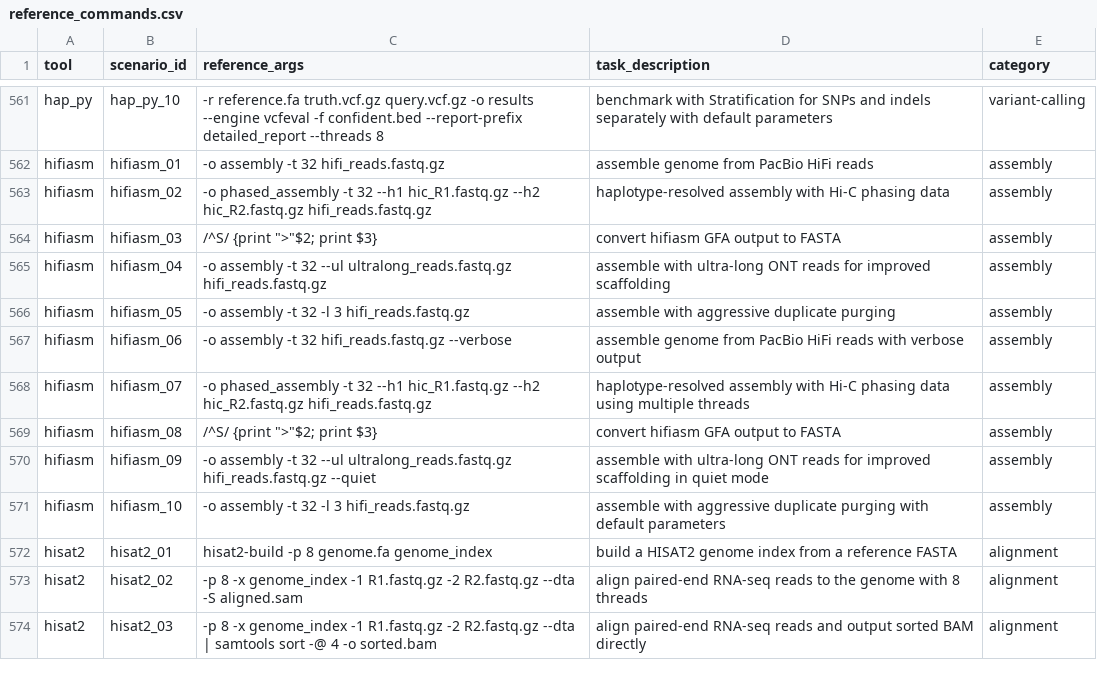
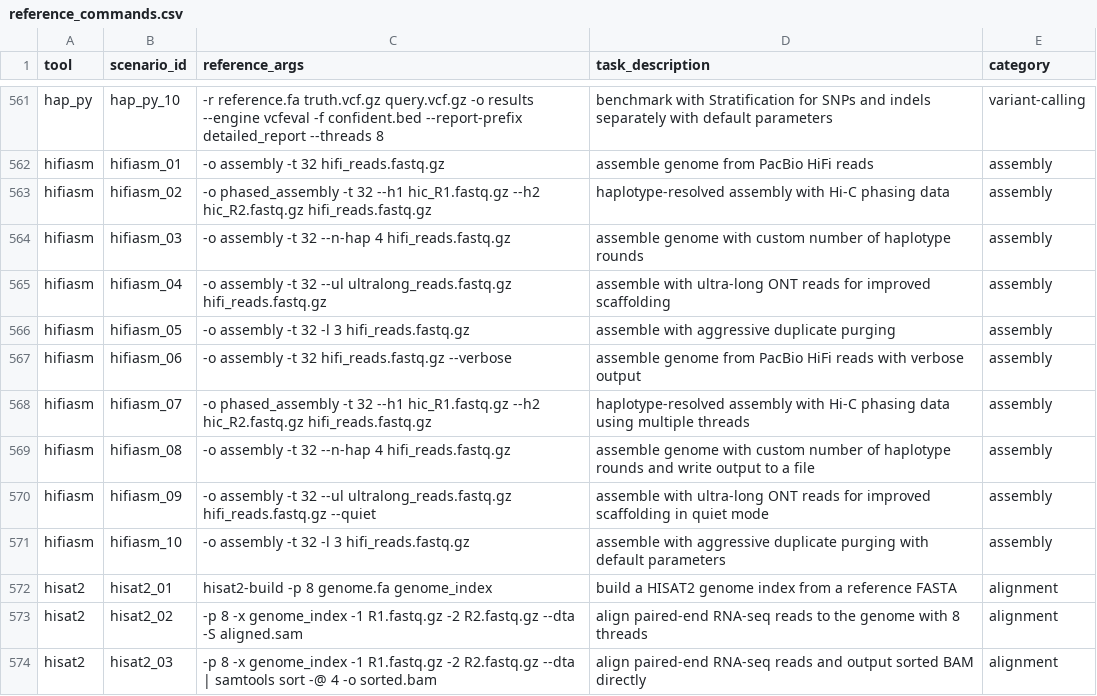
Before and after one commit to Traitome/oxo-call, a CSV file: docs/bench/reference_commands.csv, drawn as a sheet; only a part is shown, gaps mark what is left out.

```diff
--- a/docs/bench/reference_commands.csv
+++ b/docs/bench/reference_commands.csv
@@ -563,3 +563,3 @@ hifiasm,hifiasm_01,-o assembly -t 32 hifi_reads.fastq.gz,assemble genome from Pa
 hifiasm,hifiasm_02,-o phased_assembly -t 32 --h1 hic_R1.fastq.gz --h2 hic_R2.fastq.gz hifi_reads.fastq.gz,haplotype-resolved assembly with Hi-C phasing data,assembly
-hifiasm,hifiasm_03,"/^S/ {print "">""$2; print $3}",convert hifiasm GFA output to FASTA,assembly
+hifiasm,hifiasm_03,-o assembly -t 32 --n-hap 4 hifi_reads.fastq.gz,assemble genome with custom number of haplotype rounds,assembly
 hifiasm,hifiasm_04,-o assembly -t 32 --ul ultralong_reads.fastq.gz hifi_reads.fastq.gz,assemble with ultra-long ONT reads for improved scaffolding,assembly
@@ -568,3 +568,3 @@ hifiasm,hifiasm_06,-o assembly -t 32 hifi_reads.fastq.gz --verbose,assemble geno
 hifiasm,hifiasm_07,-o phased_assembly -t 32 --h1 hic_R1.fastq.gz --h2 hic_R2.fastq.gz hifi_reads.fastq.gz,haplotype-resolved assembly with Hi-C phasing data using multiple threads,assembly
-hifiasm,hifiasm_08,"/^S/ {print "">""$2; print $3}",convert hifiasm GFA output to FASTA,assembly
+hifiasm,hifiasm_08,-o assembly -t 32 --n-hap 4 hifi_reads.fastq.gz,assemble genome with custom number of haplotype rounds and write output to a file,assembly
 hifiasm,hifiasm_09,-o assembly -t 32 --ul ultralong_reads.fastq.gz hifi_reads.fastq.gz --quiet,assemble with ultra-long ONT reads for improved scaffolding in quiet mode,assembly
```
Also changed, not shown: docs/bench/baseline_comparison.csv, docs/bench/baseline_error_analysis.csv, 5 other files.
